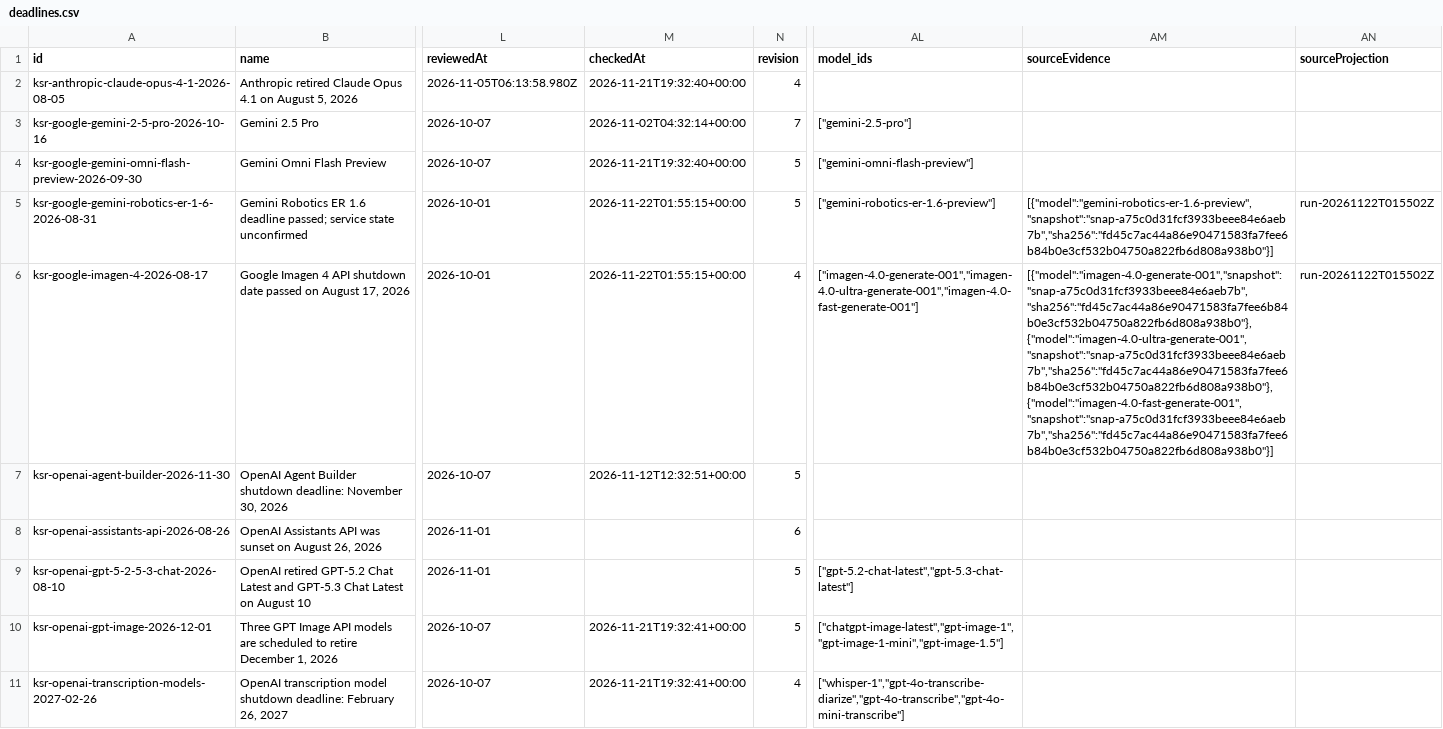
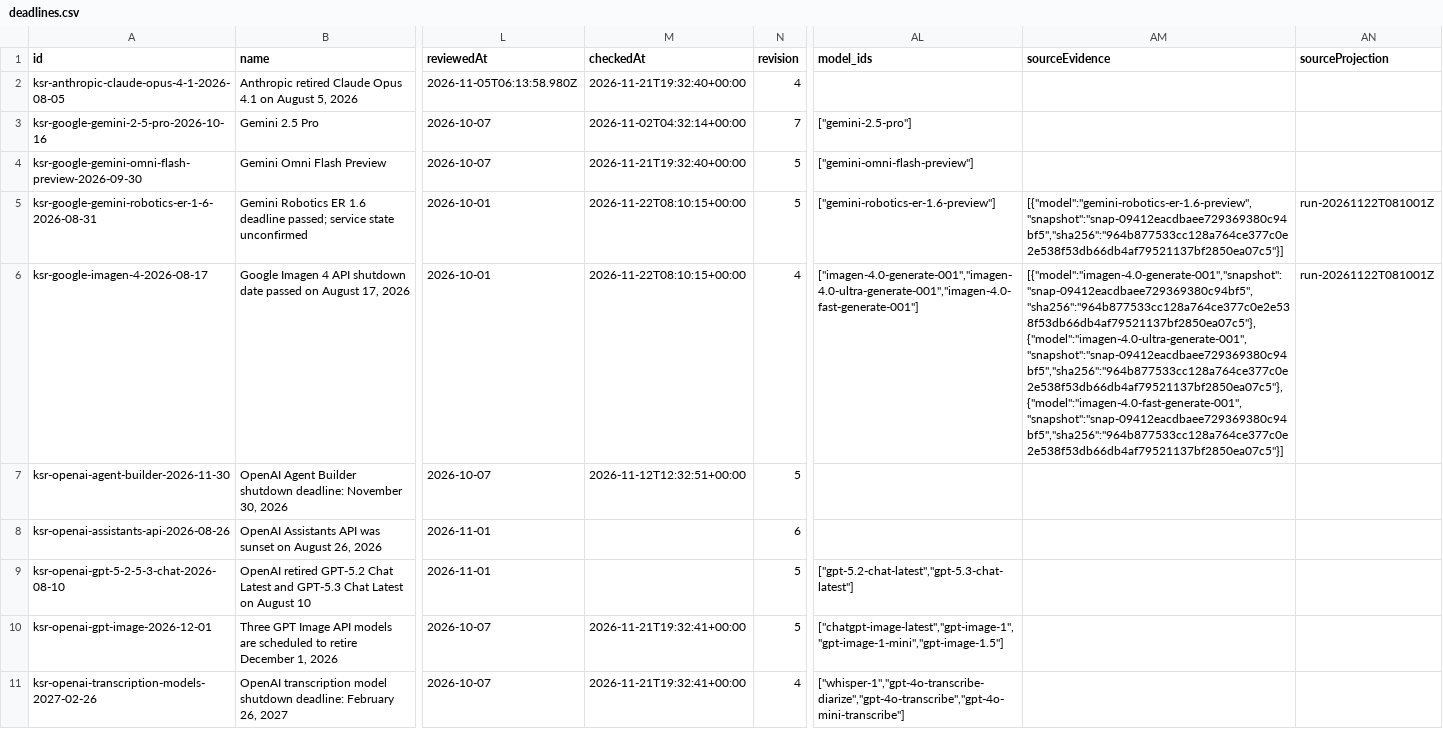
Before and after one commit to kingy-ai/open-data, a CSV file: datasets/kingy-ai-shutdowns-and-deadlines/deadlines.csv, drawn as a sheet; only a part is shown, gaps mark what is left out; the diff names each change by its address in the sheet, - before the commit and + after, or states it on an @@ line.

```diff
--- a/datasets/kingy-ai-shutdowns-and-deadlines/deadlines.csv
+++ b/datasets/kingy-ai-shutdowns-and-deadlines/deadlines.csv
-M5:M6 (checkedAt): 2026-11-22T01:55:15+00:00
+M5:M6 (checkedAt): 2026-11-22T08:10:15+00:00
-AM5 (sourceEvidence): [{"model":"gemini-robotics-er-1.6-preview","snapshot":"snap-a75c0d31fcf3933beee84e6aeb7b","sha256":"fd45c7ac44a86e90471583fa7fee6b84b0e3cf532b04750a822fb6d808a938b0"}]
+AM5 (sourceEvidence): [{"model":"gemini-robotics-er-1.6-preview","snapshot":"snap-09412eacdbaee729369380c94bf5","sha256":"964b877533cc128a764ce377c0e2e538f53db66db4af79521137bf2850ea07c5"}]
-AN5:AN6 (sourceProjection): run-20261122T015502Z
+AN5:AN6 (sourceProjection): run-20261122T081001Z
-AM6 (sourceEvidence): [{"model":"imagen-4.0-generate-001","snapshot":"snap-a75c0d31fcf3933beee84e6aeb7b","sha256":"fd45c7ac44a86e90471583fa7fee6b84b0e3cf532b04750a822fb6d808a938b0"},{"model":"imagen-4.0-ultra-generate-001","snapshot":"snap-a75c0d31fcf3933beee84e6aeb7b","sha256":"fd45c7ac44a86e90471583fa7fee6b84b0e3cf532b04750a822fb6d808a938b0"},{"model":"imagen-4.0-fast-generate-001","snapshot":"snap-a75c0d31fcf3933beee84e6aeb7b","sha256":"fd45c7ac44a86e90471583fa7fee6b84b0e3cf532b04750a822fb6d808a938b0"}]
+AM6 (sourceEvidence): [{"model":"imagen-4.0-generate-001","snapshot":"snap-09412eacdbaee729369380c94bf5","sha256":"964b877533cc128a764ce377c0e2e538f53db66db4af79521137bf2850ea07c5"},{"model":"imagen-4.0-ultra-generate-001","snapshot":"snap-09412eacdbaee729369380c94bf5","sha256":"964b877533cc128a764ce377c0e2e538f53db66db4af79521137bf2850ea07c5"},{"model":"imagen-4.0-fast-generate-001","snapshot":"snap-09412eacdbaee729369380c94bf5","sha256":"964b877533cc128a764ce377c0e2e538f53db66db4af79521137bf2850ea07c5"}]
```
Also changed, not shown: 4 other files.
